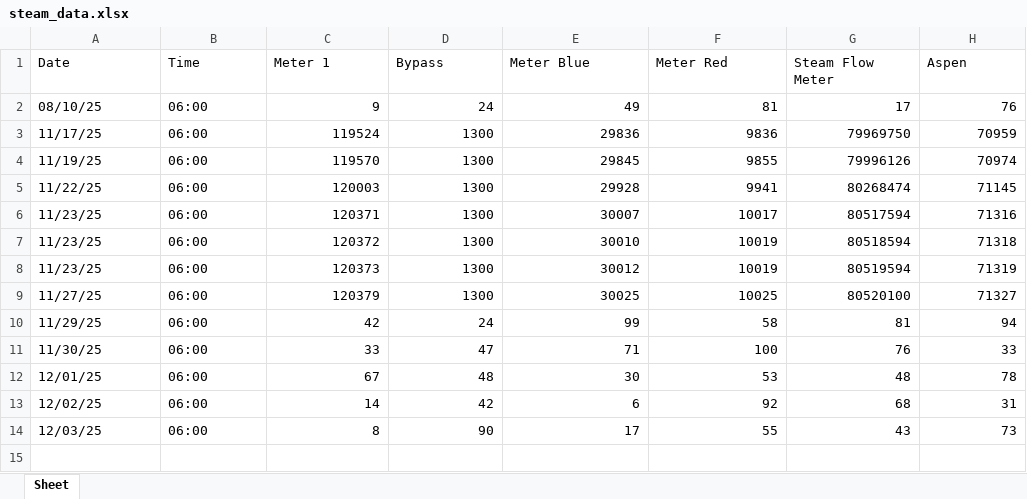
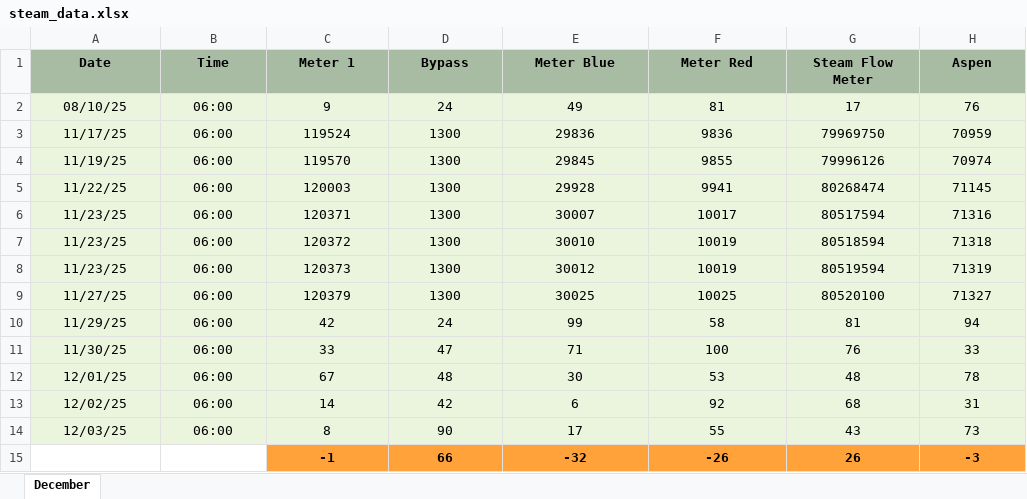
Before and after one commit to indianathe3rdKing/Steam-Logger, an Excel workbook: components/steam_data.xlsx, sheet December, drawn as a sheet; values as stored, in another font and other column widths than the file's, no borders; the diff names each change by its address in the sheet, - before the commit and + after, or states it on an @@ line.

Commit message:
feat: enhance Excel file handling with styled headers and summary calculations

```diff
--- a/components/steam_data.xlsx (sheet December)
+++ b/components/steam_data.xlsx (sheet December)
-sheet tab: Sheet
+sheet tab: December
@@ A1:H1 alignment: left → center, fill: none → #A8BBA3, bold: off → on @@
-A2:H14 fill: none
+A2:H14 fill: #EBF4DD
-A2:B14 alignment: left
+A2:B14 alignment: center
-C2:H14 alignment: right
+C2:H14 alignment: center
+row 15:  |  | -1 | 66 | -32 | -26 | 26 | -3
```
Also changed, not shown: 1 other file.
